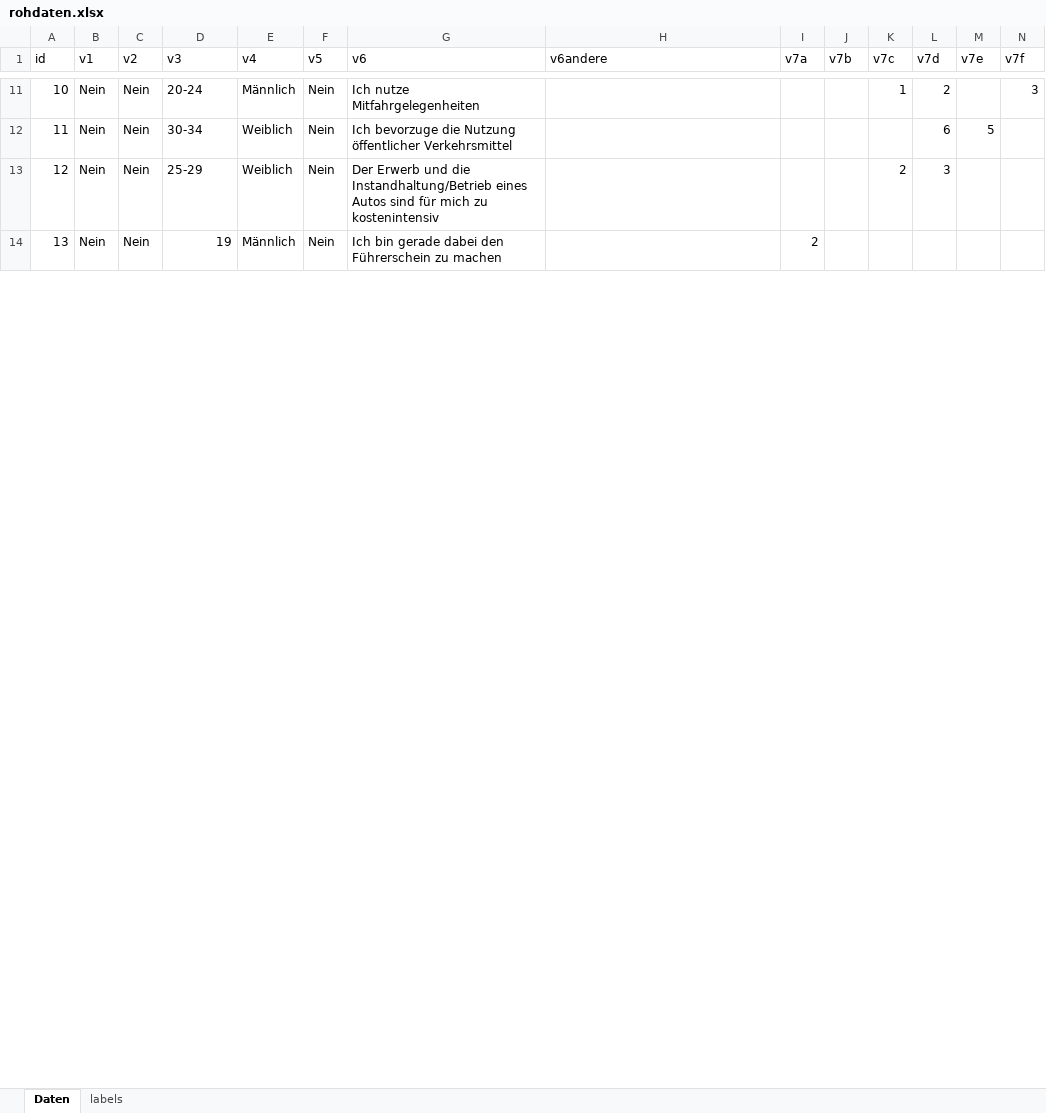
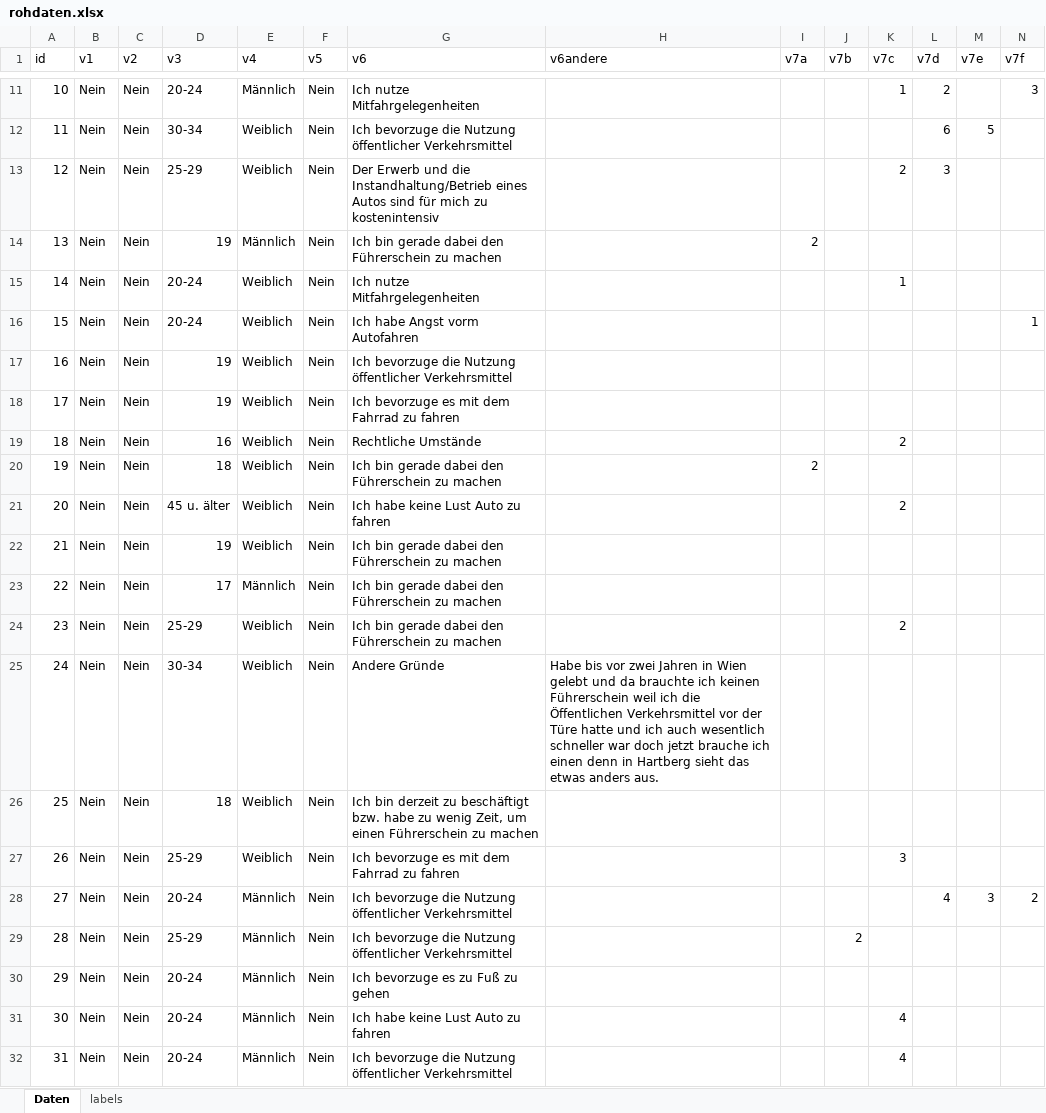
Before and after one commit to tklebel/fuehrerschein, an Excel workbook: data-raw/rohdaten.xlsx, sheet Daten, drawn as a sheet; only a part is shown, gaps mark what is left out; values as stored, in another font and other column widths than the file's, no borders; rows hold the shown columns only; the diff covers the shown part only; the diff names each change by its address in the sheet, - before the commit and + after, or states it on an @@ line.

Commit message:
add all data to raw file

```diff
--- a/data-raw/rohdaten.xlsx (sheet Daten)
+++ b/data-raw/rohdaten.xlsx (sheet Daten)
+row 15: 14 | Nein | Nein | 20-24 | Weiblich | Nein | Ich nutze Mitfahrgelegenheiten |  |  |  | 1
+row 16: 15 | Nein | Nein | 20-24 | Weiblich | Nein | Ich habe Angst vorm Autofahren |  |  |  |  |  |  | 1
+row 17: 16 | Nein | Nein | 19 | Weiblich | Nein | Ich bevorzuge die Nutzung öffentlicher Verkehrsmittel
+row 18: 17 | Nein | Nein | 19 | Weiblich | Nein | Ich bevorzuge es mit dem Fahrrad zu fahren
+row 19: 18 | Nein | Nein | 16 | Weiblich | Nein | Rechtliche Umstände |  |  |  | 2
+row 20: 19 | Nein | Nein | 18 | Weiblich | Nein | Ich bin gerade dabei den Führerschein zu machen |  | 2
+row 21: 20 | Nein | Nein | 45 u. älter | Weiblich | Nein | Ich habe keine Lust Auto zu fahren |  |  |  | 2
+row 22: 21 | Nein | Nein | 19 | Weiblich | Nein | Ich bin gerade dabei den Führerschein zu machen
+row 23: 22 | Nein | Nein | 17 | Männlich | Nein | Ich bin gerade dabei den Führerschein zu machen
+row 24: 23 | Nein | Nein | 25-29 | Weiblich | Nein | Ich bin gerade dabei den Führerschein zu machen |  |  |  | 2
+row 25: 24 | Nein | Nein | 30-34 | Weiblich | Nein | Andere Gründe | Habe bis vor zwei Jahren in Wien gelebt und da brauchte ich keinen Führerschein weil ich die Öffentlichen Verkehrsmittel vor der Türe hatte und ich auch wesentlich schneller war doch jetzt brauche ich einen denn in Hartberg sieht das etwas anders aus.
+row 26: 25 | Nein | Nein | 18 | Weiblich | Nein | Ich bin derzeit zu beschäftigt bzw. habe zu wenig Zeit, um einen Führerschein zu machen
+row 27: 26 | Nein | Nein | 25-29 | Weiblich | Nein | Ich bevorzuge es mit dem Fahrrad zu fahren |  |  |  | 3
+row 28: 27 | Nein | Nein | 20-24 | Männlich | Nein | Ich bevorzuge die Nutzung öffentlicher Verkehrsmittel |  |  |  |  | 4 | 3 | 2
+row 29: 28 | Nein | Nein | 25-29 | Männlich | Nein | Ich bevorzuge die Nutzung öffentlicher Verkehrsmittel |  |  | 2
+row 30: 29 | Nein | Nein | 20-24 | Männlich | Nein | Ich bevorzuge es zu Fuß zu gehen
+row 31: 30 | Nein | Nein | 20-24 | Männlich | Nein | Ich habe keine Lust Auto zu fahren |  |  |  | 4
+row 32: 31 | Nein | Nein | 20-24 | Männlich | Nein | Ich bevorzuge die Nutzung öffentlicher Verkehrsmittel |  |  |  | 4
```
Also changed, not shown: 54 added rows, 8 removed rows and row numbers in column A elsewhere in this sheet.
